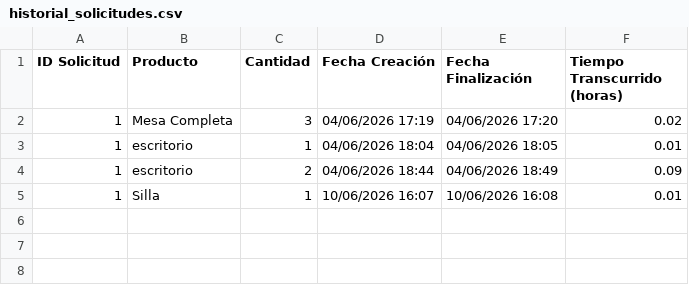
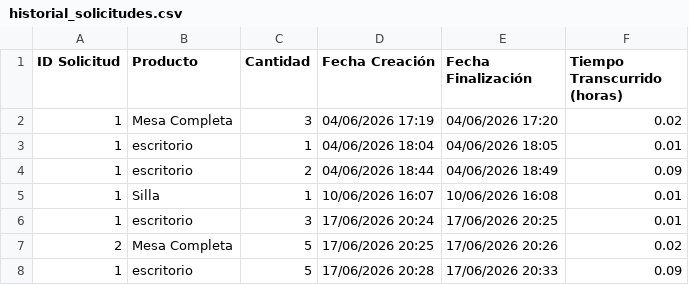
Before and after one commit to gpicolinicybart/Tp-Grupo2, a CSV file: csv/historial_solicitudes.csv, drawn as a sheet; the diff names each change by its address in the sheet, - before the commit and + after, or states it on an @@ line.

```diff
--- a/csv/historial_solicitudes.csv
+++ b/csv/historial_solicitudes.csv
+row 6: 1 | escritorio | 3 | 17/06/2026 20:24 | 17/06/2026 20:25 | 0.01
+row 7: 2 | Mesa Completa | 5 | 17/06/2026 20:25 | 17/06/2026 20:26 | 0.02
+row 8: 1 | escritorio | 5 | 17/06/2026 20:28 | 17/06/2026 20:33 | 0.09
```
Also changed, not shown: csv/compras.csv, 3 other files.
